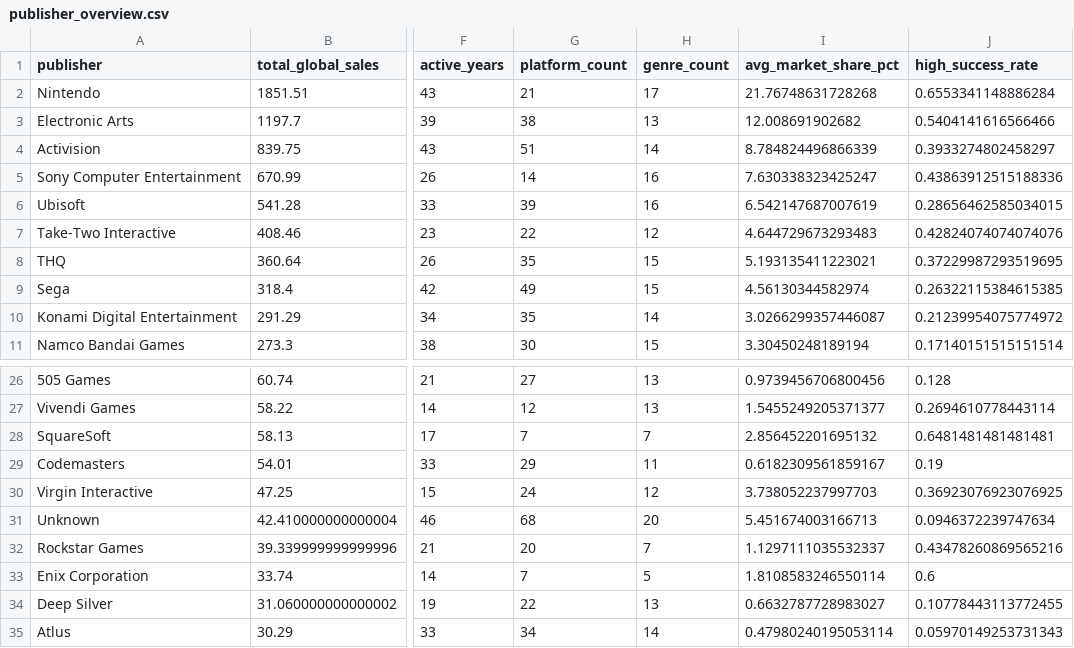
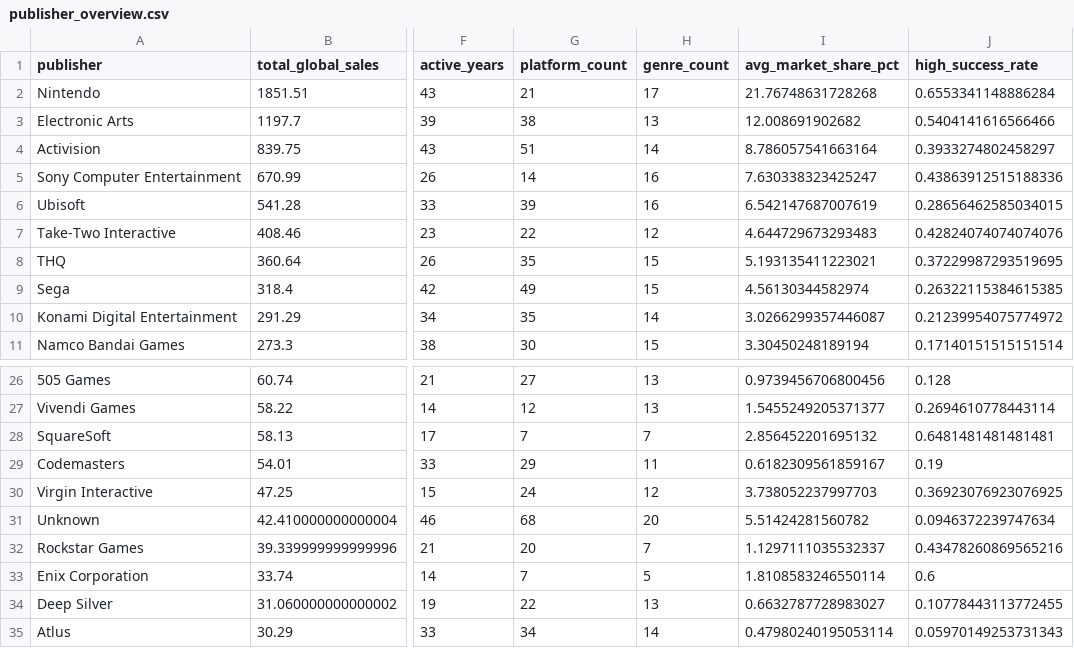
Before and after one commit to IamsadXD/IIMT2641_D8, a CSV file: data/processed/publisher_overview.csv, drawn as a sheet; only a part is shown, gaps mark what is left out; the diff names each change by its address in the sheet, - before the commit and + after, or states it on an @@ line.

```diff
--- a/data/processed/publisher_overview.csv
+++ b/data/processed/publisher_overview.csv
-I4 (avg_market_share_pct): 8.784824496866339
+I4 (avg_market_share_pct): 8.786057541663164
-I31 (avg_market_share_pct): 5.451674003166713
+I31 (avg_market_share_pct): 5.51424281560782
```
Also changed, not shown: data/processed/key_variable_overview.csv, data/raw/steam_match_cache.csv, 12 other files.
